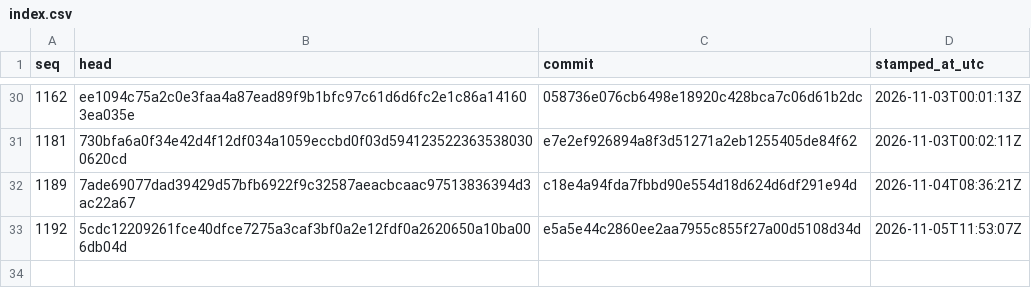
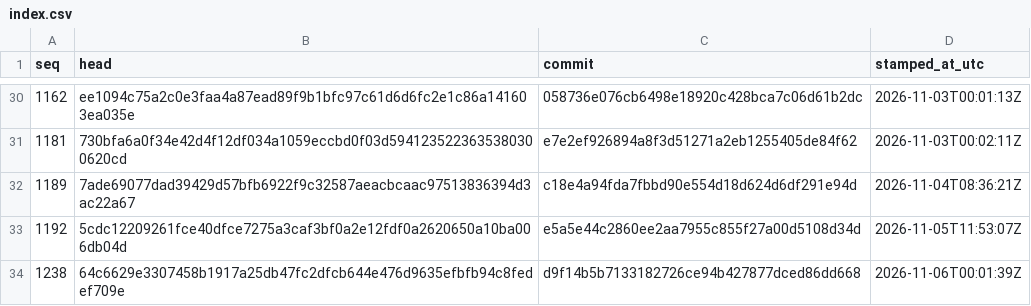
Before and after one commit to stffnpndt/tbs-trade-proof, a CSV file: index.csv, drawn as a sheet; only a part is shown, gaps mark what is left out.

```diff
--- a/index.csv
+++ b/index.csv
@@ -33 +33,2 @@ seq,head,commit,stamped_at_utc
 1192,5cdc12209261fce40dfce7275a3caf3bf0a2e12fdf0a2620650a10ba006db04d,e5a5e44c2860ee2aa7955c855f27a00d5108d34d,2026-11-05T11:53:07Z
+1238,64c6629e3307458b1917a25db47fc2dfcb644e476d9635efbfb94c8fedef709e,d9f14b5b7133182726ce94b427877dced86dd668,2026-11-06T00:01:39Z
```
Also changed, not shown: 2 other files.
